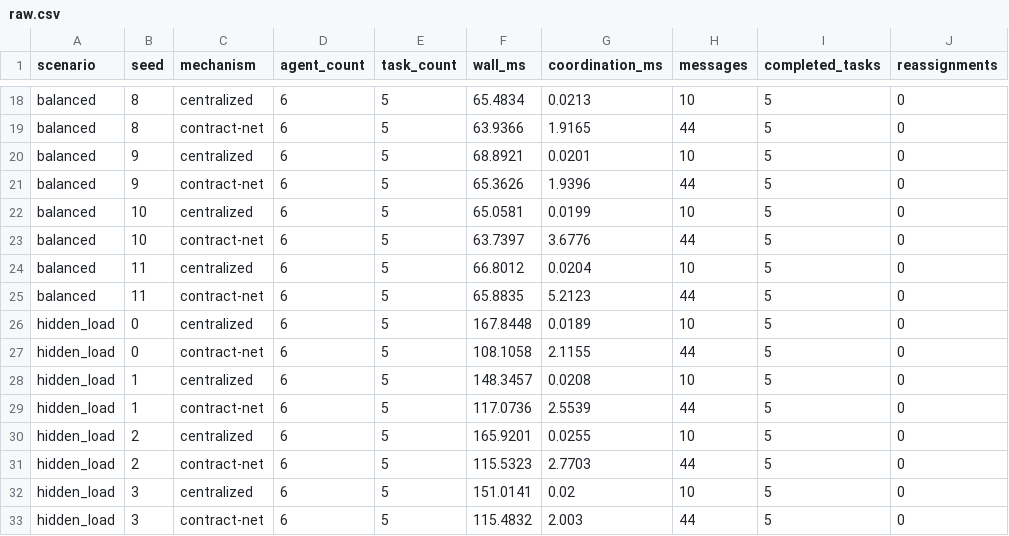
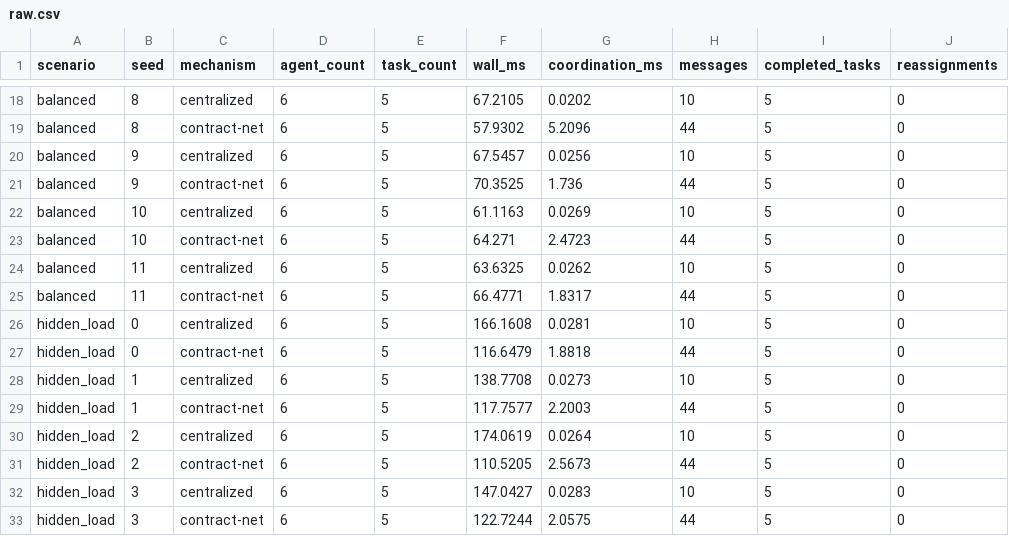
Before and after one commit to KAndyD/ResearchRadar_MAS, a CSV file: experiments/results/raw.csv, drawn as a sheet; only a part is shown, gaps mark what is left out; the diff covers the shown part only; the diff names each change by its address in the sheet, - before the commit and + after, or states it on an @@ line.

```diff
--- a/experiments/results/raw.csv
+++ b/experiments/results/raw.csv
-F18 (wall_ms): 65.4834
+F18 (wall_ms): 67.2105
-G18 (coordination_ms): 0.0213
+G18 (coordination_ms): 0.0202
-F19 (wall_ms): 63.9366
+F19 (wall_ms): 57.9302
-G19 (coordination_ms): 1.9165
+G19 (coordination_ms): 5.2096
-F20 (wall_ms): 68.8921
+F20 (wall_ms): 67.5457
-G20 (coordination_ms): 0.0201
+G20 (coordination_ms): 0.0256
-F21 (wall_ms): 65.3626
+F21 (wall_ms): 70.3525
-G21 (coordination_ms): 1.9396
+G21 (coordination_ms): 1.736
-F22 (wall_ms): 65.0581
+F22 (wall_ms): 61.1163
-G22 (coordination_ms): 0.0199
+G22 (coordination_ms): 0.0269
-F23 (wall_ms): 63.7397
+F23 (wall_ms): 64.271
-G23 (coordination_ms): 3.6776
+G23 (coordination_ms): 2.4723
-F24 (wall_ms): 66.8012
+F24 (wall_ms): 63.6325
-G24 (coordination_ms): 0.0204
+G24 (coordination_ms): 0.0262
-F25 (wall_ms): 65.8835
+F25 (wall_ms): 66.4771
-G25 (coordination_ms): 5.2123
+G25 (coordination_ms): 1.8317
-F26 (wall_ms): 167.8448
+F26 (wall_ms): 166.1608
-G26 (coordination_ms): 0.0189
+G26 (coordination_ms): 0.0281
-F27 (wall_ms): 108.1058
+F27 (wall_ms): 116.6479
-G27 (coordination_ms): 2.1155
+G27 (coordination_ms): 1.8818
-F28 (wall_ms): 148.3457
+F28 (wall_ms): 138.7708
-G28 (coordination_ms): 0.0208
+G28 (coordination_ms): 0.0273
-F29 (wall_ms): 117.0736
+F29 (wall_ms): 117.7577
-G29 (coordination_ms): 2.5539
+G29 (coordination_ms): 2.2003
-F30 (wall_ms): 165.9201
+F30 (wall_ms): 174.0619
-G30 (coordination_ms): 0.0255
+G30 (coordination_ms): 0.0264
-F31 (wall_ms): 115.5323
+F31 (wall_ms): 110.5205
-G31 (coordination_ms): 2.7703
+G31 (coordination_ms): 2.5673
-F32 (wall_ms): 151.0141
+F32 (wall_ms): 147.0427
-G32 (coordination_ms): 0.02
+G32 (coordination_ms): 0.0283
-F33 (wall_ms): 115.4832
+F33 (wall_ms): 122.7244
-G33 (coordination_ms): 2.003
+G33 (coordination_ms): 2.0575
```
Also changed, not shown: 159 edited cells elsewhere in this file, 17 other files.
